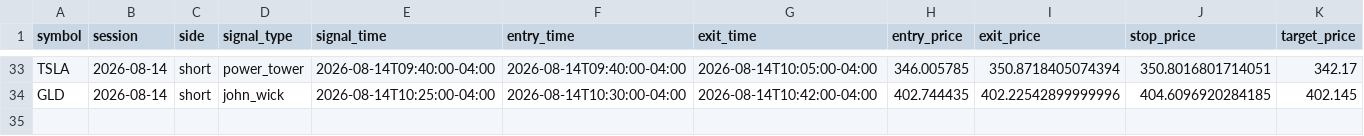
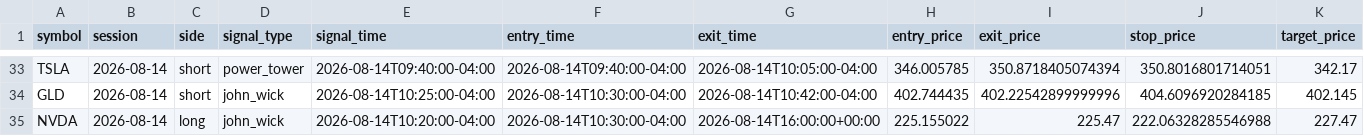
Before and after one commit to ksanta-bit/pattern-scout-eth, a CSV file: docs/stocks/trades.csv, drawn as a sheet; only a part is shown, gaps mark what is left out; rows hold the shown columns only; the diff names each change by its address in the sheet, - before the commit and + after, or states it on an @@ line.

```diff
--- a/docs/stocks/trades.csv
+++ b/docs/stocks/trades.csv
+row 35: NVDA | 2026-08-14 | long | john_wick | 2026-08-14T10:20:00-04:00 | 2026-08-14T10:30:00-04:00 | 2026-08-14T16:00:00+00:00 | 225.155022 | 225.47 | 222.06328285546988 | 227.47
```
Also changed, not shown: docs/stocks/equity_curve.csv, 4 other files.
